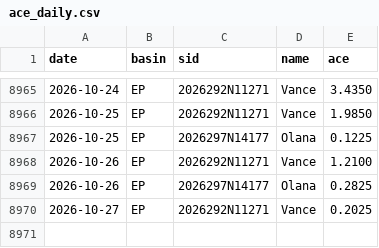
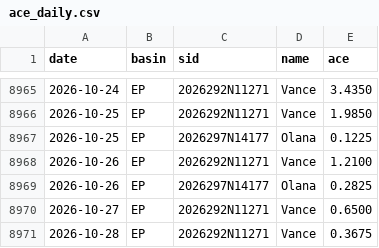
Before and after one commit to tsjuri/earthindicators, a CSV file: data/ace_daily.csv, drawn as a sheet; only a part is shown, gaps mark what is left out.

```diff
--- a/data/ace_daily.csv
+++ b/data/ace_daily.csv
@@ -8969,2 +8969,3 @@ date,basin,sid,name,ace
 2026-10-26,EP,2026297N14177,Olana,0.2825
-2026-10-27,EP,2026292N11271,Vance,0.2025
+2026-10-27,EP,2026292N11271,Vance,0.6500
+2026-10-28,EP,2026292N11271,Vance,0.3675
```
Also changed, not shown: 2 other files.
